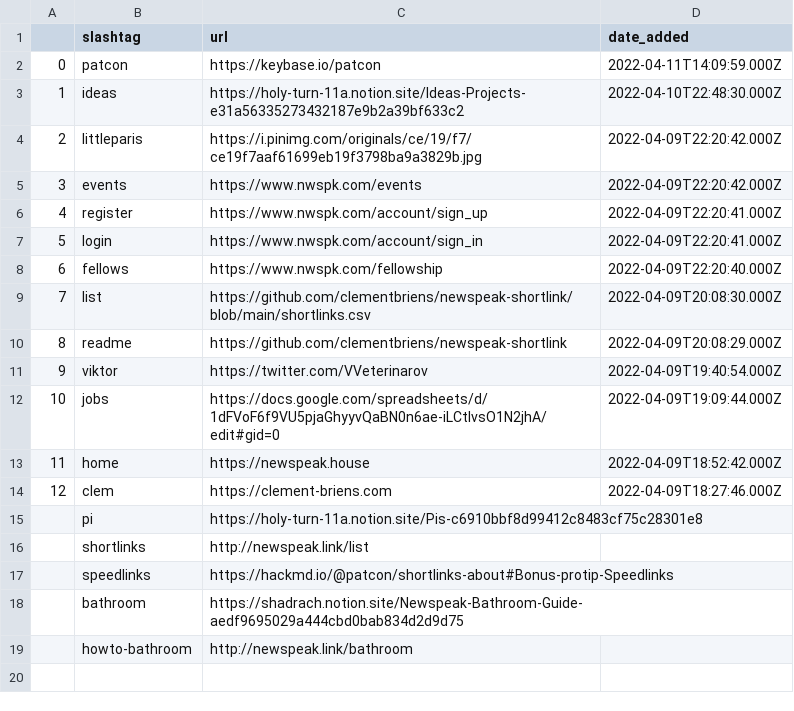
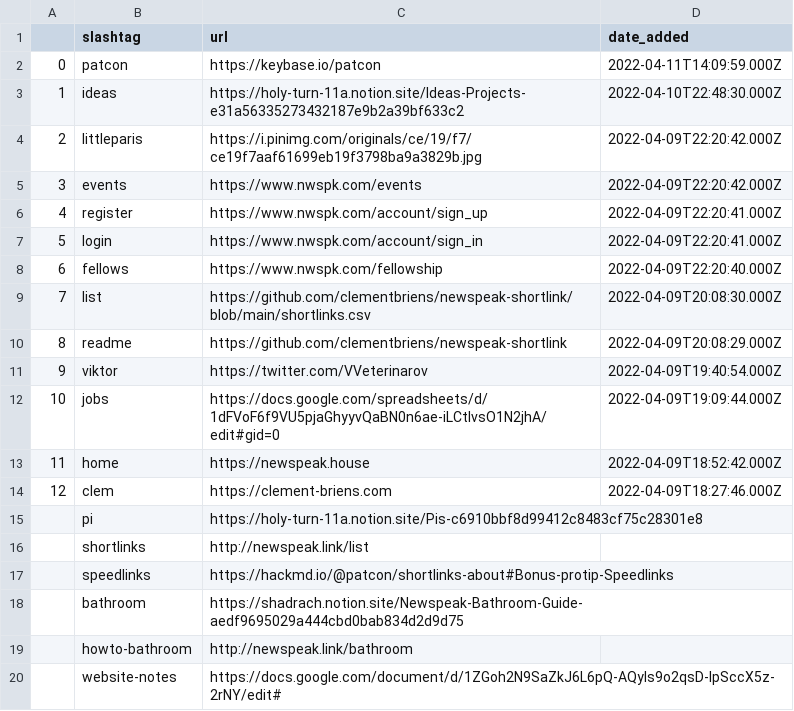
Before and after one commit to clementbriens/newspeak-shortlink, a CSV file: shortlinks.csv, drawn as a sheet.

Commit message:
Added running /website-notes doc for ppl to keep track of websiiiiite hangs

```diff
--- a/shortlinks.csv
+++ b/shortlinks.csv
@@ -19 +19,2 @@
 ,howto-bathroom,http://newspeak.link/bathroom
+,website-notes,https://docs.google.com/document/d/1ZGoh2N9SaZkJ6L6pQ-AQyls9o2qsD-lpSccX5z-2rNY/edit#
```
